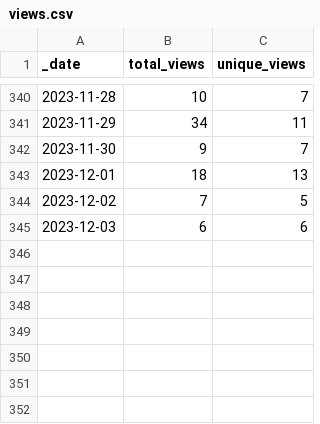
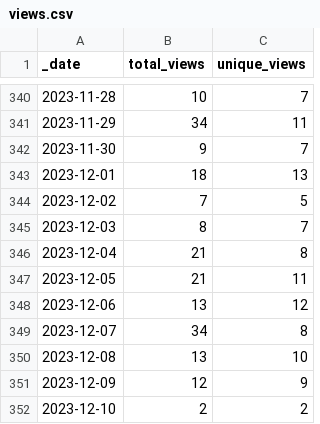
Before and after one commit to Gerschel/sd-web-ui-quickcss, a CSV file: traffic/views.csv, drawn as a sheet; only a part is shown, gaps mark what is left out.

Commit message:
GitHub traffic

```diff
--- a/traffic/views.csv
+++ b/traffic/views.csv
@@ -344,2 +344,9 @@ _date,total_views,unique_views
 2023-12-02,7,5
-2023-12-03,6,6
+2023-12-03,8,7
+2023-12-04,21,8
+2023-12-05,21,11
+2023-12-06,13,12
+2023-12-07,34,8
+2023-12-08,13,10
+2023-12-09,12,9
+2023-12-10,2,2
```
Also changed, not shown: traffic/clones.csv, 1 other file.
